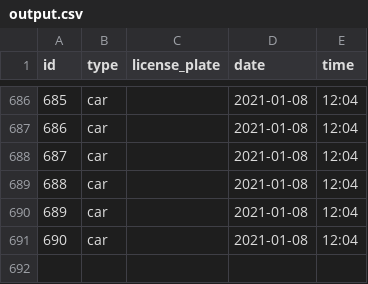
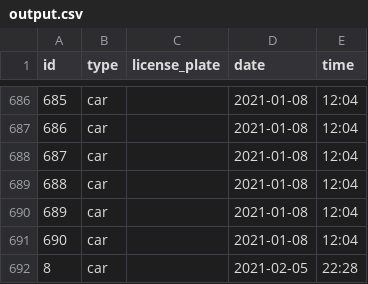
Before and after one commit to bennidietz/TrafficMonitoring, a CSV file: visualization/output.csv, drawn as a sheet; only a part is shown, gaps mark what is left out; the diff names each change by its address in the sheet, - before the commit and + after, or states it on an @@ line.

Commit message:
core structure of live counting visualization

```diff
--- a/visualization/output.csv
+++ b/visualization/output.csv
+row 692: 8 | car |  | 2021-02-05 | 22:28
```
Also changed, not shown: 7 other files.
